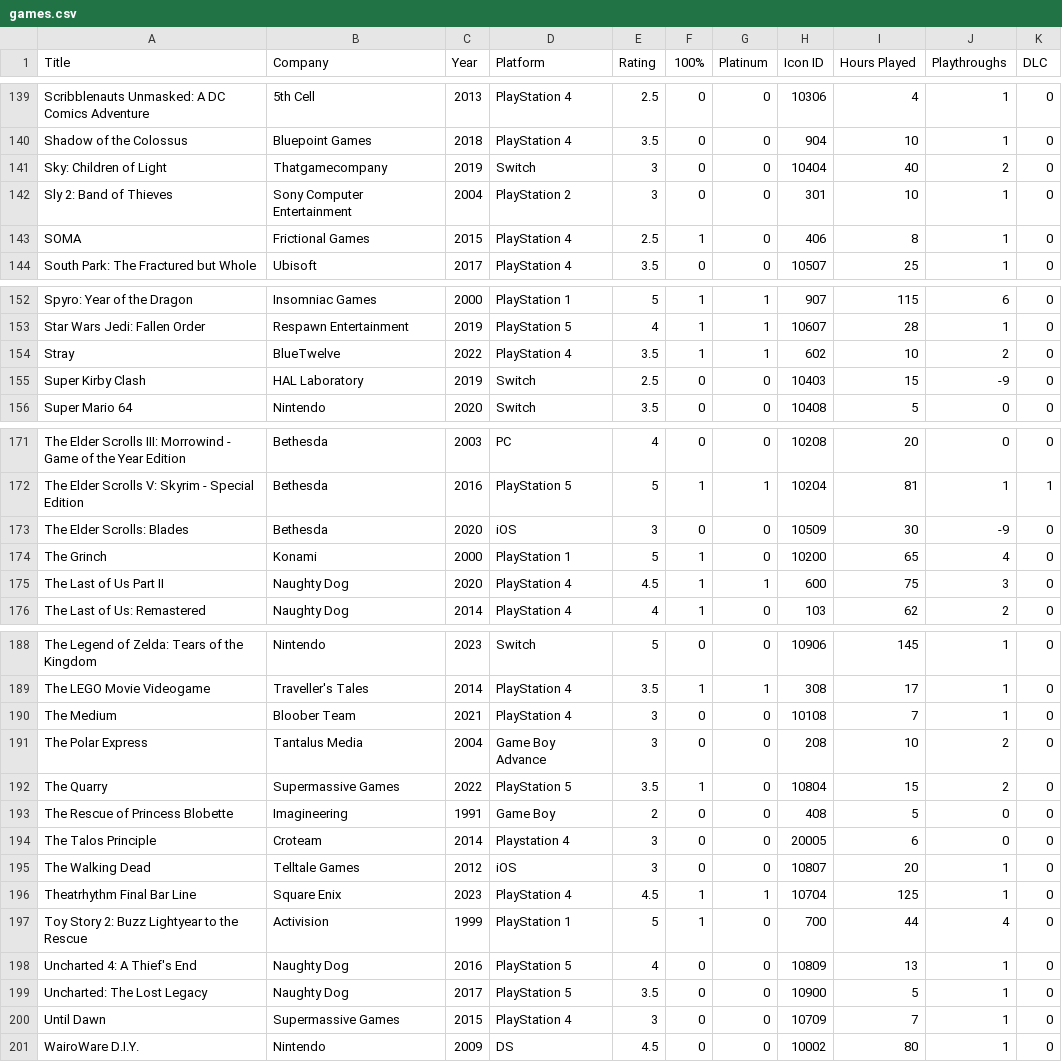
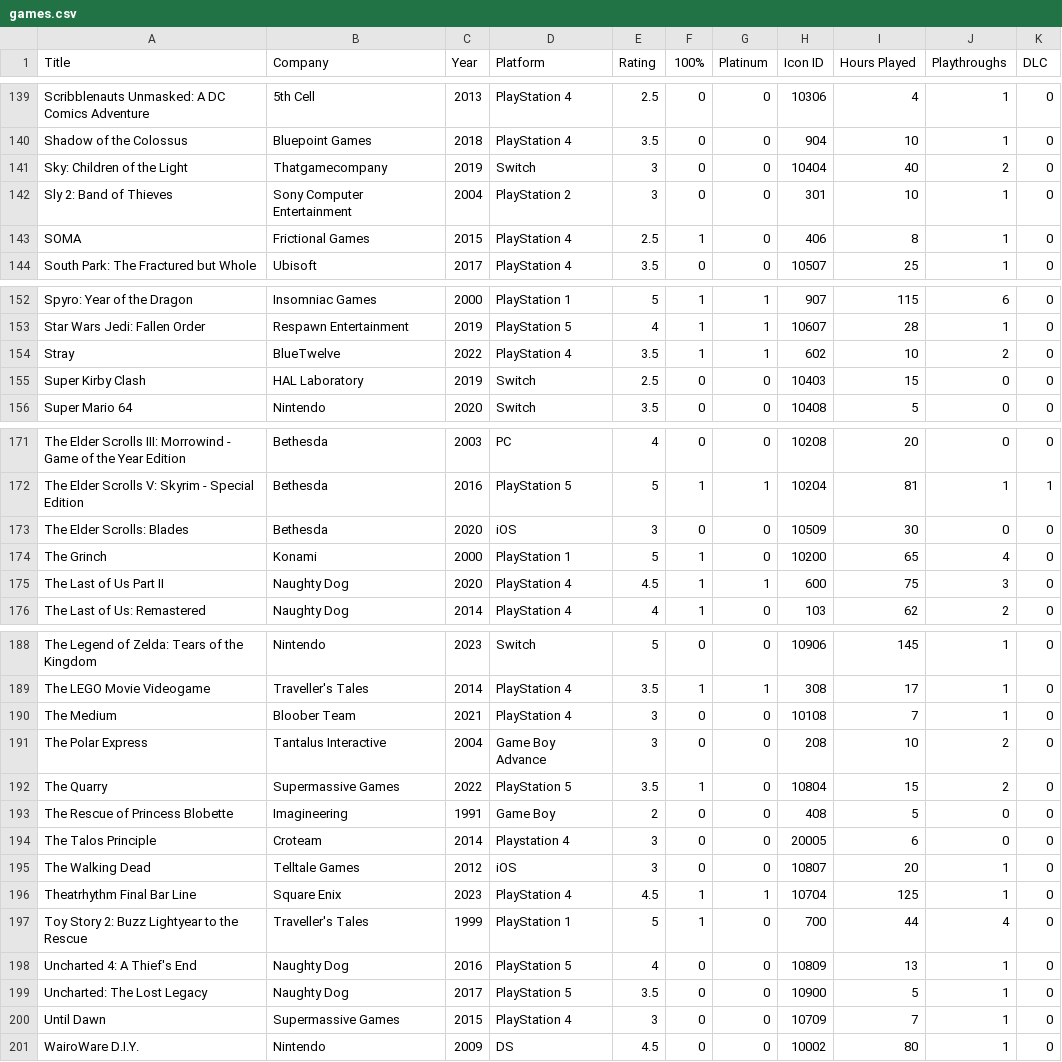
Before and after one commit to egartley/records, a CSV file: games/games.csv, drawn as a sheet; only a part is shown, gaps mark what is left out; the diff covers the shown part only.

```diff
--- a/games/games.csv
+++ b/games/games.csv
@@ -140,3 +140,3 @@ Scribblenauts Unmasked: A DC Comics Adventure,5th Cell,2013,PlayStation 4,2.5,0,
 Shadow of the Colossus,Bluepoint Games,2018,PlayStation 4,3.5,0,0,904,10,1,0
-Sky: Children of Light,Thatgamecompany,2019,Switch,3,0,0,10404,40,2,0
+Sky: Children of the Light,Thatgamecompany,2019,Switch,3,0,0,10404,40,2,0
 Sly 2: Band of Thieves,Sony Computer Entertainment,2004,PlayStation 2,3,0,0,301,10,1,0
@@ -154,3 +154,3 @@ Star Wars Jedi: Fallen Order,Respawn Entertainment,2019,PlayStation 5,4,1,1,1060
 Stray,BlueTwelve,2022,PlayStation 4,3.5,1,1,602,10,2,0
-Super Kirby Clash,HAL Laboratory,2019,Switch,2.5,0,0,10403,15,-9,0
+Super Kirby Clash,HAL Laboratory,2019,Switch,2.5,0,0,10403,15,0,0
 Super Mario 64,Nintendo,2020,Switch,3.5,0,0,10408,5,0,0
@@ -172,3 +172,3 @@ The Elder Scrolls III: Morrowind - Game of the Year Edition,Bethesda,2003,PC,4,0
 The Elder Scrolls V: Skyrim - Special Edition,Bethesda,2016,PlayStation 5,5,1,1,10204,81,1,1
-The Elder Scrolls: Blades,Bethesda,2020,iOS,3,0,0,10509,30,-9,0
+The Elder Scrolls: Blades,Bethesda,2020,iOS,3,0,0,10509,30,0,0
 The Grinch,Konami,2000,PlayStation 1,5,1,0,10200,65,4,0
@@ -190,3 +190,3 @@ The LEGO Movie Videogame,Traveller's Tales,2014,PlayStation 4,3.5,1,1,308,17,1,0
 The Medium,Bloober Team,2021,PlayStation 4,3,0,0,10108,7,1,0
-The Polar Express,Tantalus Media,2004,Game Boy Advance,3,0,0,208,10,2,0
+The Polar Express,Tantalus Interactive,2004,Game Boy Advance,3,0,0,208,10,2,0
 The Quarry,Supermassive Games,2022,PlayStation 5,3.5,1,0,10804,15,2,0
@@ -196,3 +196,3 @@ The Walking Dead,Telltale Games,2012,iOS,3,0,0,10807,20,1,0
 Theatrhythm Final Bar Line,Square Enix,2023,PlayStation 4,4.5,1,1,10704,125,1,0
-Toy Story 2: Buzz Lightyear to the Rescue,Activision,1999,PlayStation 1,5,1,0,700,44,4,0
+Toy Story 2: Buzz Lightyear to the Rescue,Traveller's Tales,1999,PlayStation 1,5,1,0,700,44,4,0
 Uncharted 4: A Thief's End,Naughty Dog,2016,PlayStation 5,4,0,0,10809,13,1,0
```
Also changed, not shown: 2 added rows, 2 removed rows and 18 edited cells elsewhere in this file.
